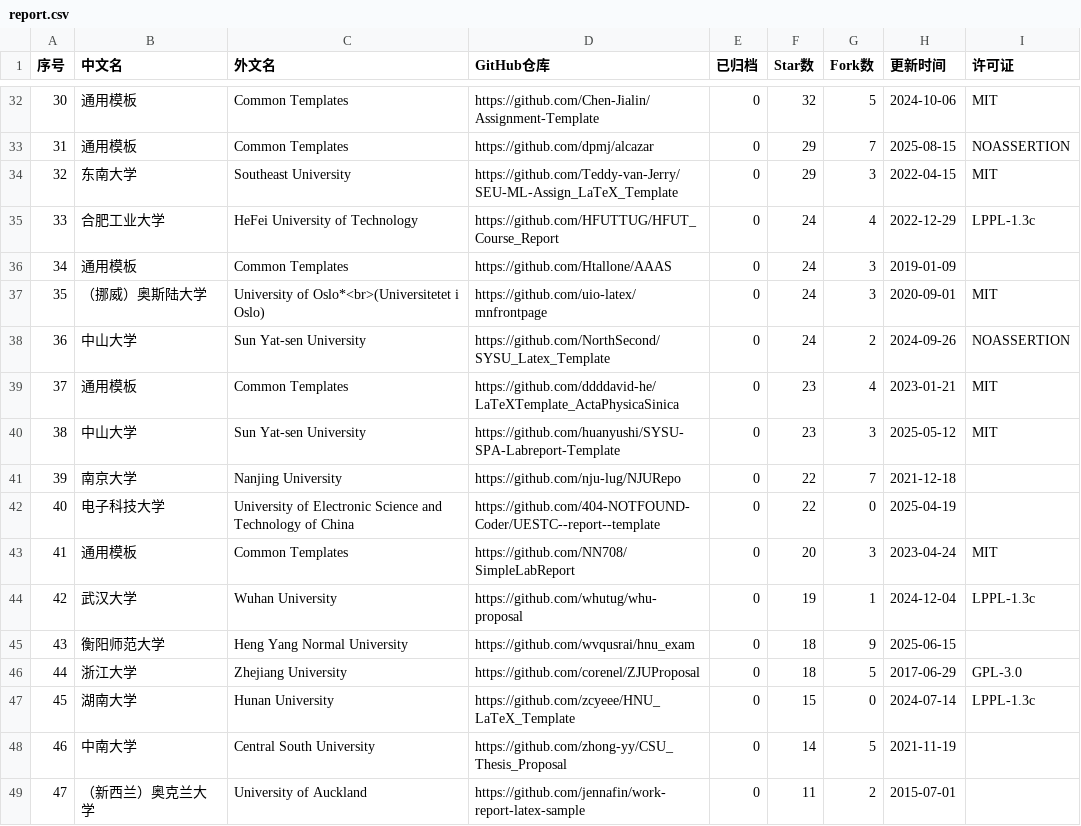
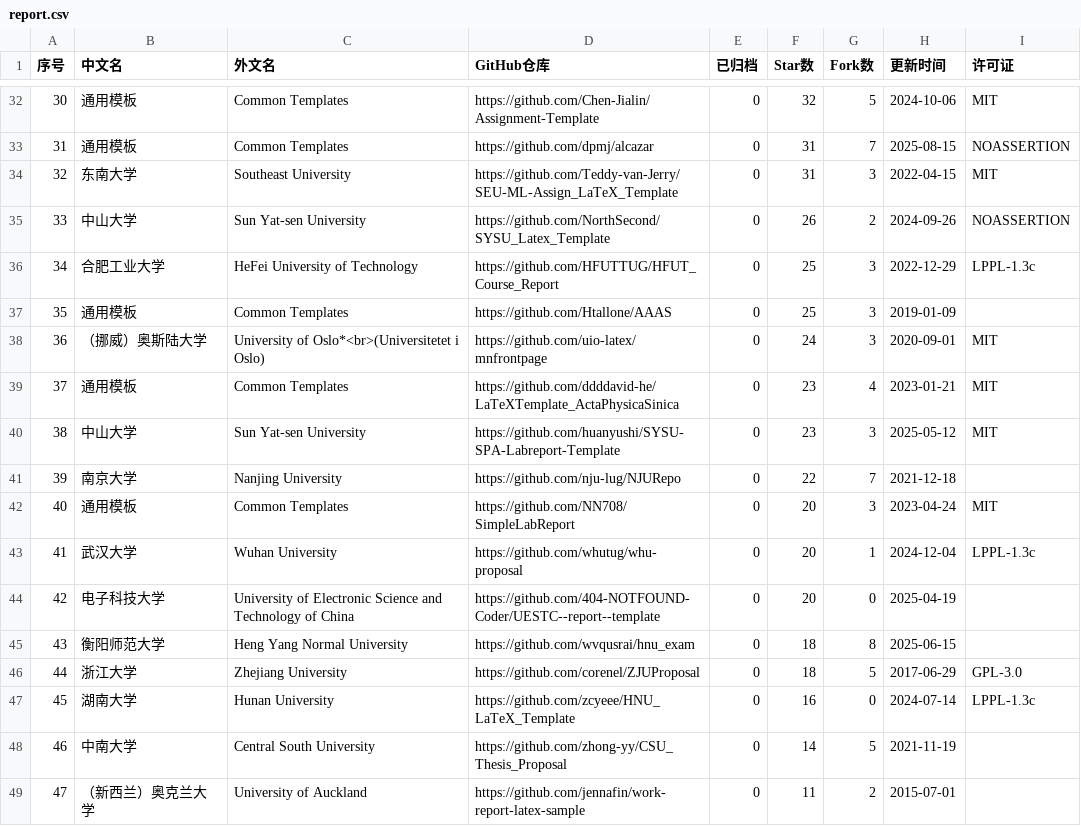
Before and after one commit to hantang/latex-templates, a CSV file: data/report.csv, drawn as a sheet; only a part is shown, gaps mark what is left out; removed rows and columns are numbered as before the commit, all else as after; the diff covers the shown part only; the diff names each change by its address in the sheet, - before the commit and + after, or states it on an @@ line.

```diff
--- a/data/report.csv
+++ b/data/report.csv
@@ column A (序号) renumbered between rows 11 and 43 @@
-F33:F34 (Star数): 29
+F33:F34 (Star数): 31
+row 35: 33 | 中山大学 | Sun Yat-sen University | https://github.com/NorthSecond/SYSU_Latex_Template | 0 | 26 | 2 | 2024-09-26 | NOASSERTION
-F36:F37 (Star数): 24
+F36:F37 (Star数): 25
-G36 (Fork数): 4
+G36 (Fork数): 3
-row 38: 36 | 中山大学 | Sun Yat-sen University | https://github.com/NorthSecond/SYSU_Latex_Template | 0 | 24 | 2 | 2024-09-26 | NOASSERTION
-row 42: 40 | 电子科技大学 | University of Electronic Science and Technology of China | https://github.com/404-NOTFOUND-Coder/UESTC--report--template | 0 | 22 | 0 | 2025-04-19
-F43 (Star数): 19
+F43 (Star数): 20
+row 44: 42 | 电子科技大学 | University of Electronic Science and Technology of China | https://github.com/404-NOTFOUND-Coder/UESTC--report--template | 0 | 20 | 0 | 2025-04-19
-G45 (Fork数): 9
+G45 (Fork数): 8
-F47 (Star数): 15
+F47 (Star数): 16
```
Also changed, not shown: 6 added rows, 6 removed rows and 18 edited cells elsewhere in this file, data/presentation.csv, data/thesis.csv, 4 other files.
